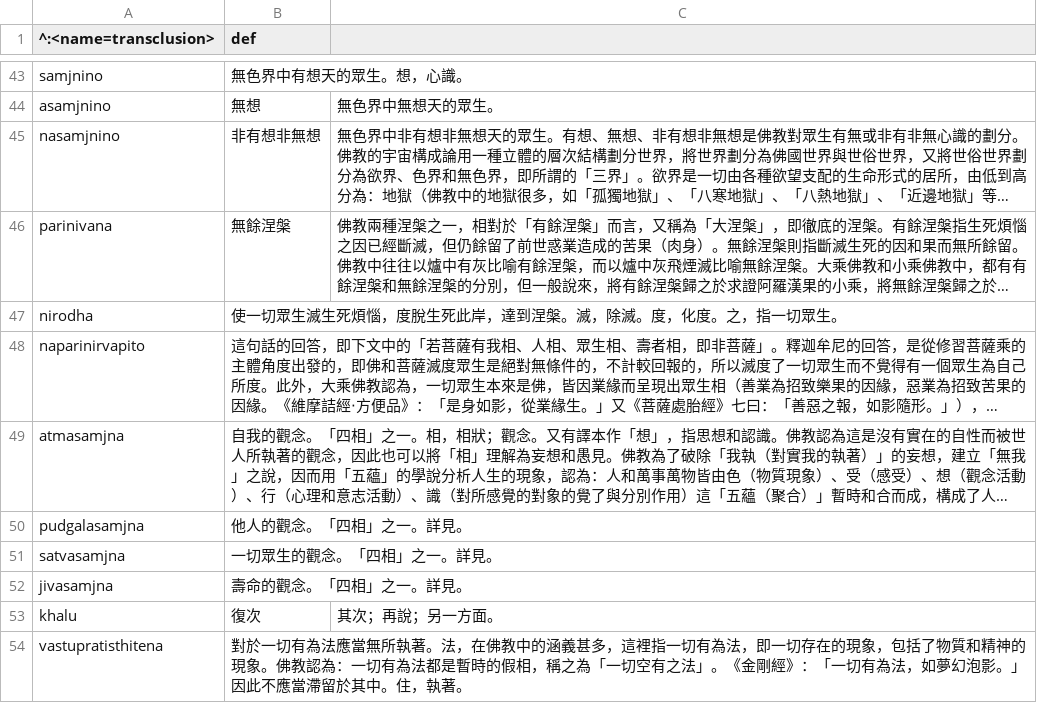
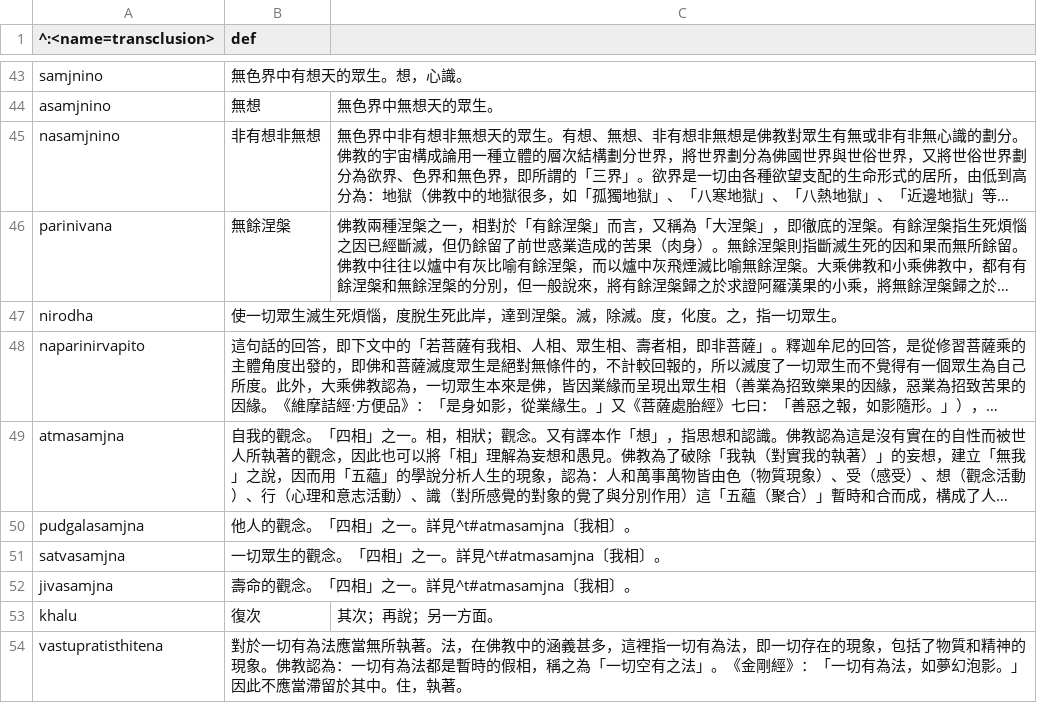
Before and after one commit to sanminbook/sanmin, a TSV file: off/92620.tsv, drawn as a sheet; only a part is shown, gaps mark what is left out; long unchanged cells end in …; the diff names each change by its address in the sheet, - before the commit and + after, or states it on an @@ line.

```diff
--- a/off/92620.tsv
+++ b/off/92620.tsv
-B50 (def): 他人的觀念。「四相」之一。詳見。
+B50 (def): 他人的觀念。「四相」之一。詳見^t#atmasamjna〔我相〕。
-B51 (def): 一切眾生的觀念。「四相」之一。詳見。
+B51 (def): 一切眾生的觀念。「四相」之一。詳見^t#atmasamjna〔我相〕。
-B52 (def): 壽命的觀念。「四相」之一。詳見。
+B52 (def): 壽命的觀念。「四相」之一。詳見^t#atmasamjna〔我相〕。
```
Also changed, not shown: 2 other files.
